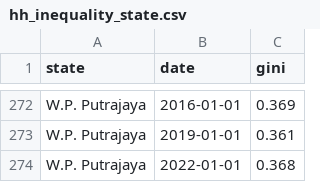
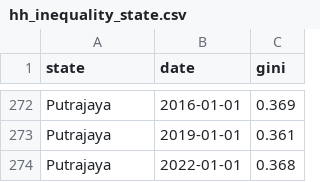
Before and after one commit to AinsleyYap/Malaysia-Income-Inequality-and-Poverty-Visualisation, a CSV file: hh_inequality_state.csv, drawn as a sheet; only a part is shown, gaps mark what is left out; the diff covers the shown part only; the diff names each change by its address in the sheet, - before the commit and + after, or states it on an @@ line.

Commit message:
Update hh_inequality_state.csv

```diff
--- a/hh_inequality_state.csv
+++ b/hh_inequality_state.csv
-A272:A274 (state): W.P. Putrajaya
+A272:A274 (state): Putrajaya
```
Also changed, not shown: 27 edited cells elsewhere in this file.
